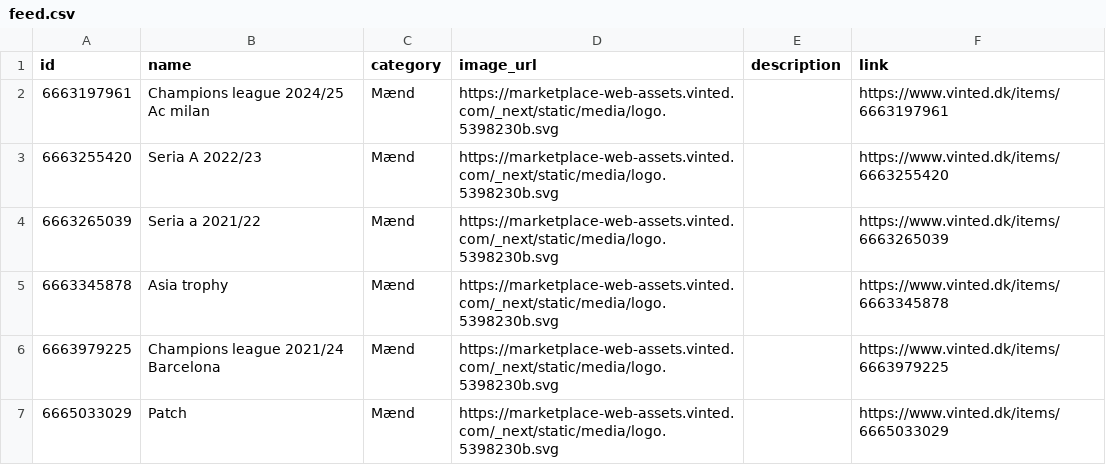
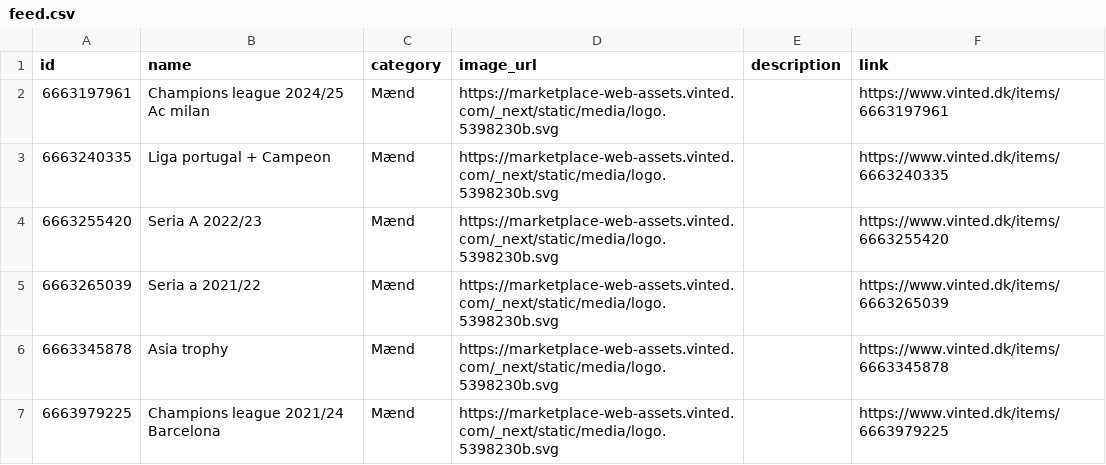
Before and after one commit to topMSD/vinted-scraper, a CSV file: data/feed.csv, drawn as a sheet; only a part is shown; the shorter side is filled out with more unchanged rows; the diff covers the shown part only.

```diff
--- a/data/feed.csv
+++ b/data/feed.csv
@@ -2,2 +2,3 @@ id,name,category,image_url,description,link
 6663197961,Champions league 2024/25 Ac milan,Mænd,https://marketplace-web-assets.vinted.com/_next/static/media/logo.5398230b.svg,,https://www.vinted.dk/items/6663197961
+6663240335,Liga portugal + Campeon,Mænd,https://marketplace-web-assets.vinted.com/_next/static/media/logo.5398230b.svg,,https://www.vinted.dk/items/6663240335
 6663255420,Seria A 2022/23,Mænd,https://marketplace-web-assets.vinted.com/_next/static/media/logo.5398230b.svg,,https://www.vinted.dk/items/6663255420
```
Also changed, not shown: 12 added rows and 18 edited cells elsewhere in this file.
